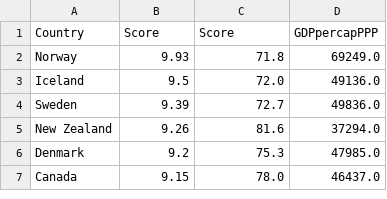
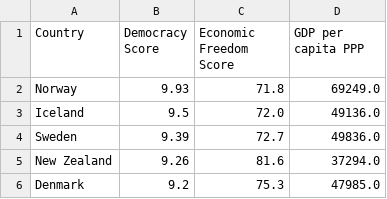
Before and after one commit to tlehman/jupyter-notebooks, a CSV file: inclusive-institutions.csv, drawn as a sheet; only a part is shown; the shorter side is filled out with more unchanged rows.

Commit message:
Change headers on inclusive-institutions.csv

```diff
--- a/inclusive-institutions.csv
+++ b/inclusive-institutions.csv
@@ -1,2 +1,2 @@
-Country,Score,Score,GDPpercapPPP
+Country,Democracy Score,Economic Freedom Score,GDP per capita PPP
 Norway,9.93,71.8,69249.0
```
